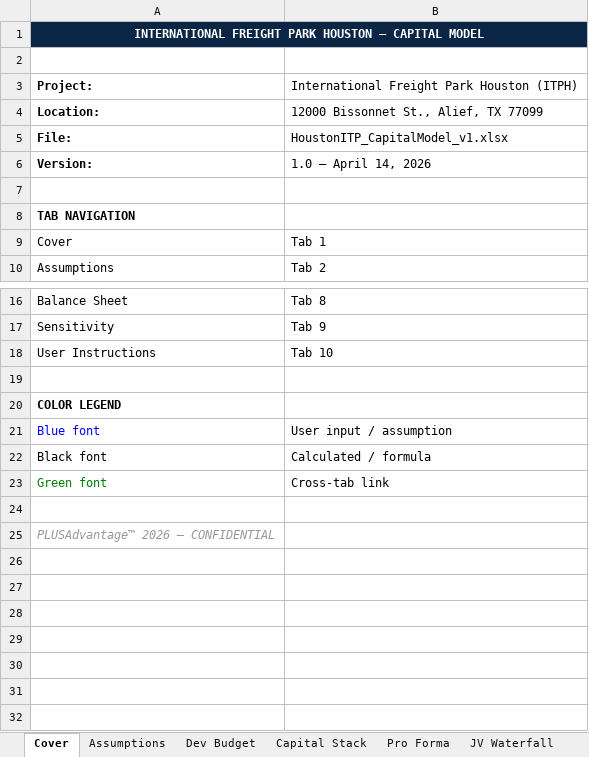
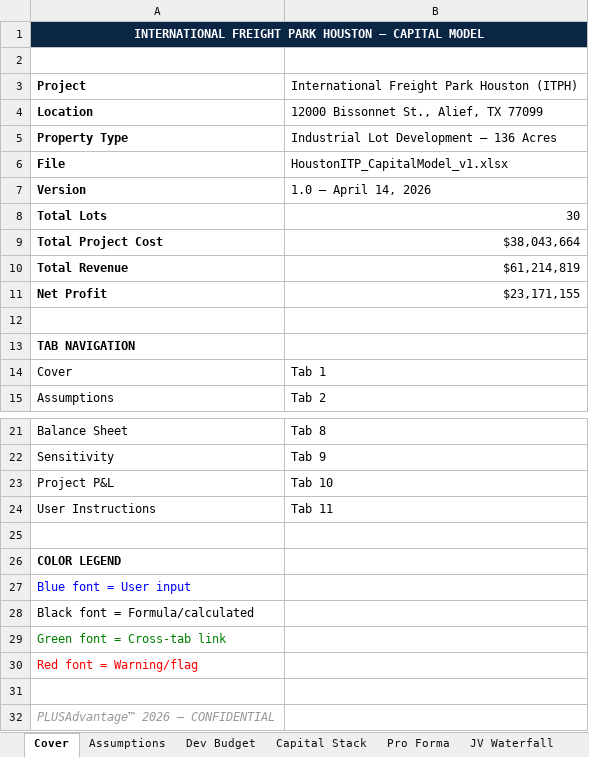
Before and after one commit to Davevw/houstoncapitalplan, an Excel workbook: public/assets/HoustonITP_CapitalModel_v1.xlsx, sheet Cover, drawn as a sheet; only a part is shown, gaps mark what is left out; values as stored, in another font and other column widths than the file's, no borders; removed rows and columns are numbered as before the commit, all else as after; the diff names each change by its address in the sheet, - before the commit and + after, or states it on an @@ line.

```diff
--- a/public/assets/HoustonITP_CapitalModel_v1.xlsx (sheet Cover)
+++ b/public/assets/HoustonITP_CapitalModel_v1.xlsx (sheet Cover)
-A3: Project:
+A3: Project
-A4: Location:
+A4: Location
+row 5: Property Type | Industrial Lot Development — 136 Acres
-A6: File:
+A6: File
-A7: Version:
+A7: Version
+row 8: Total Lots | 30
+row 9: Total Project Cost | $38,043,664
+row 10: Total Revenue | $61,214,819
+row 11: Net Profit | $23,171,155
+row 23: Project P&L | Tab 10
-B24: Tab 10
+B24: Tab 11
-row 21: Blue font | User input / assumption
-row 22: Black font | Calculated / formula
-row 23: Green font | Cross-tab link
+row 27: Blue font = User input
+row 28: Black font = Formula/calculated
+row 29: Green font = Cross-tab link
+row 30: Red font = Warning/flag
```
Also changed, not shown: sheet Assumptions, sheet Dev Budget, sheet Sensitivity, sheet Pro Forma, sheet Cap Events, sheet Balance Sheet, 3 more sheets, other sheet tabs.
